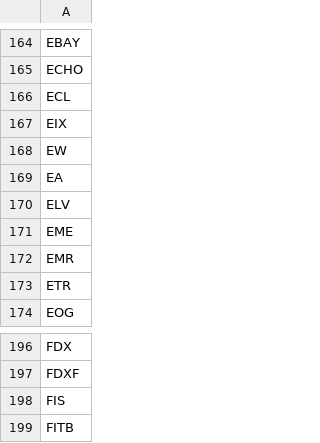
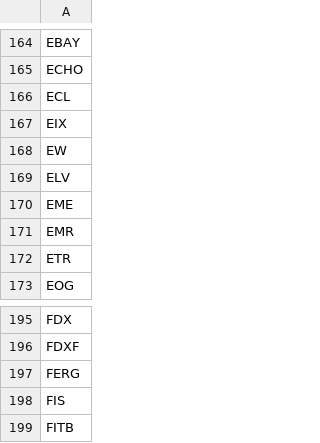
Before and after one commit to DavidGilkeson/TradingPlatform, a CSV file: data/sp500.csv, drawn as a sheet; only a part is shown, gaps mark what is left out.

```diff
--- a/data/sp500.csv
+++ b/data/sp500.csv
@@ -168,3 +168,2 @@ EIX
 EW
-EA
 ELV
@@ -197,2 +196,3 @@ FDX
 FDXF
+FERG
 FIS
```
Also changed, not shown: 11 other files.
